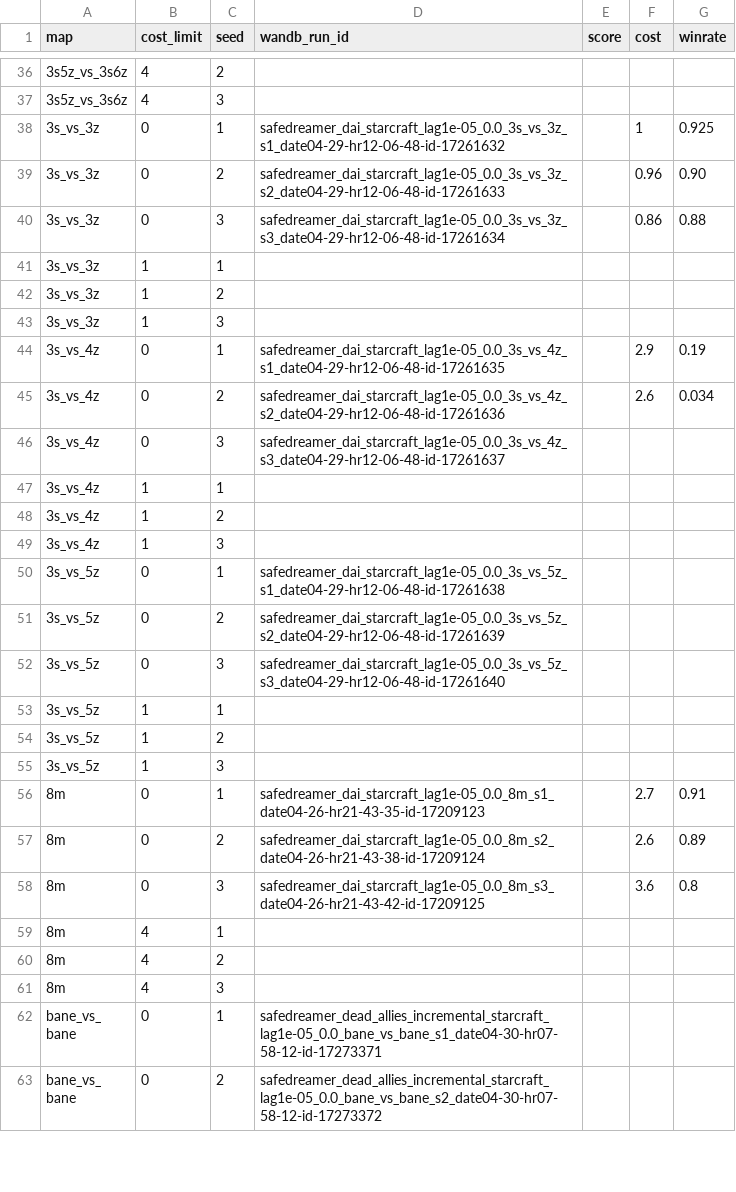
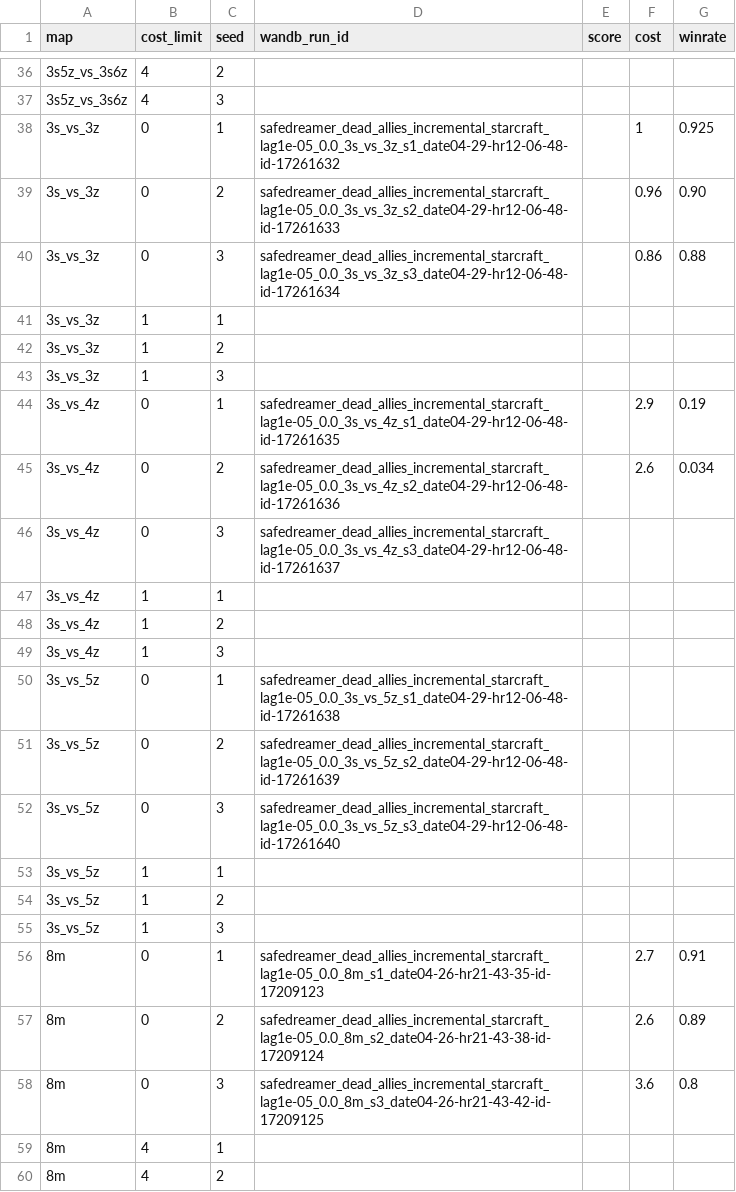
Before and after one commit to razisamuely/private-mamba, a CSV file: docs/results/safe_dreamers_runs.csv, drawn as a sheet; only a part is shown, gaps mark what is left out; the shorter side is filled out with more unchanged rows; the diff covers the shown part only.

Commit message:
fix: restore full dead_allies_incremental name in CSV run IDs

```diff
--- a/docs/results/safe_dreamers_runs.csv
+++ b/docs/results/safe_dreamers_runs.csv
@@ -37,5 +37,5 @@ map,cost_limit,seed,wandb_run_id,score,cost,winrate
 3s5z_vs_3s6z,4,3,,,,
-3s_vs_3z,0,1,safedreamer_dai_starcraft_lag1e-05_0.0_3s_vs_3z_s1_date04-29-hr12-06-48-id-17261632,,1,0.925
-3s_vs_3z,0,2,safedreamer_dai_starcraft_lag1e-05_0.0_3s_vs_3z_s2_date04-29-hr12-06-48-id-17261633,,0.96,0.90
-3s_vs_3z,0,3,safedreamer_dai_starcraft_lag1e-05_0.0_3s_vs_3z_s3_date04-29-hr12-06-48-id-17261634,,0.86,0.88
+3s_vs_3z,0,1,safedreamer_dead_allies_incremental_starcraft_lag1e-05_0.0_3s_vs_3z_s1_date04-29-hr12-06-48-id-17261632,,1,0.925
+3s_vs_3z,0,2,safedreamer_dead_allies_incremental_starcraft_lag1e-05_0.0_3s_vs_3z_s2_date04-29-hr12-06-48-id-17261633,,0.96,0.90
+3s_vs_3z,0,3,safedreamer_dead_allies_incremental_starcraft_lag1e-05_0.0_3s_vs_3z_s3_date04-29-hr12-06-48-id-17261634,,0.86,0.88
 3s_vs_3z,1,1,,,,
@@ -43,5 +43,5 @@ map,cost_limit,seed,wandb_run_id,score,cost,winrate
 3s_vs_3z,1,3,,,,
-3s_vs_4z,0,1,safedreamer_dai_starcraft_lag1e-05_0.0_3s_vs_4z_s1_date04-29-hr12-06-48-id-17261635,,2.9,0.19
-3s_vs_4z,0,2,safedreamer_dai_starcraft_lag1e-05_0.0_3s_vs_4z_s2_date04-29-hr12-06-48-id-17261636,,2.6,0.034
-3s_vs_4z,0,3,safedreamer_dai_starcraft_lag1e-05_0.0_3s_vs_4z_s3_date04-29-hr12-06-48-id-17261637,,,
+3s_vs_4z,0,1,safedreamer_dead_allies_incremental_starcraft_lag1e-05_0.0_3s_vs_4z_s1_date04-29-hr12-06-48-id-17261635,,2.9,0.19
+3s_vs_4z,0,2,safedreamer_dead_allies_incremental_starcraft_lag1e-05_0.0_3s_vs_4z_s2_date04-29-hr12-06-48-id-17261636,,2.6,0.034
+3s_vs_4z,0,3,safedreamer_dead_allies_incremental_starcraft_lag1e-05_0.0_3s_vs_4z_s3_date04-29-hr12-06-48-id-17261637,,,
 3s_vs_4z,1,1,,,,
@@ -49,5 +49,5 @@ map,cost_limit,seed,wandb_run_id,score,cost,winrate
 3s_vs_4z,1,3,,,,
-3s_vs_5z,0,1,safedreamer_dai_starcraft_lag1e-05_0.0_3s_vs_5z_s1_date04-29-hr12-06-48-id-17261638,,,
-3s_vs_5z,0,2,safedreamer_dai_starcraft_lag1e-05_0.0_3s_vs_5z_s2_date04-29-hr12-06-48-id-17261639,,,
-3s_vs_5z,0,3,safedreamer_dai_starcraft_lag1e-05_0.0_3s_vs_5z_s3_date04-29-hr12-06-48-id-17261640,,,
+3s_vs_5z,0,1,safedreamer_dead_allies_incremental_starcraft_lag1e-05_0.0_3s_vs_5z_s1_date04-29-hr12-06-48-id-17261638,,,
+3s_vs_5z,0,2,safedreamer_dead_allies_incremental_starcraft_lag1e-05_0.0_3s_vs_5z_s2_date04-29-hr12-06-48-id-17261639,,,
+3s_vs_5z,0,3,safedreamer_dead_allies_incremental_starcraft_lag1e-05_0.0_3s_vs_5z_s3_date04-29-hr12-06-48-id-17261640,,,
 3s_vs_5z,1,1,,,,
@@ -55,5 +55,5 @@ map,cost_limit,seed,wandb_run_id,score,cost,winrate
 3s_vs_5z,1,3,,,,
-8m,0,1,safedreamer_dai_starcraft_lag1e-05_0.0_8m_s1_date04-26-hr21-43-35-id-17209123,,2.7,0.91
-8m,0,2,safedreamer_dai_starcraft_lag1e-05_0.0_8m_s2_date04-26-hr21-43-38-id-17209124,,2.6,0.89
-8m,0,3,safedreamer_dai_starcraft_lag1e-05_0.0_8m_s3_date04-26-hr21-43-42-id-17209125,,3.6,0.8
+8m,0,1,safedreamer_dead_allies_incremental_starcraft_lag1e-05_0.0_8m_s1_date04-26-hr21-43-35-id-17209123,,2.7,0.91
+8m,0,2,safedreamer_dead_allies_incremental_starcraft_lag1e-05_0.0_8m_s2_date04-26-hr21-43-38-id-17209124,,2.6,0.89
+8m,0,3,safedreamer_dead_allies_incremental_starcraft_lag1e-05_0.0_8m_s3_date04-26-hr21-43-42-id-17209125,,3.6,0.8
 8m,4,1,,,,
```
Also changed, not shown: 15 edited cells elsewhere in this file.
